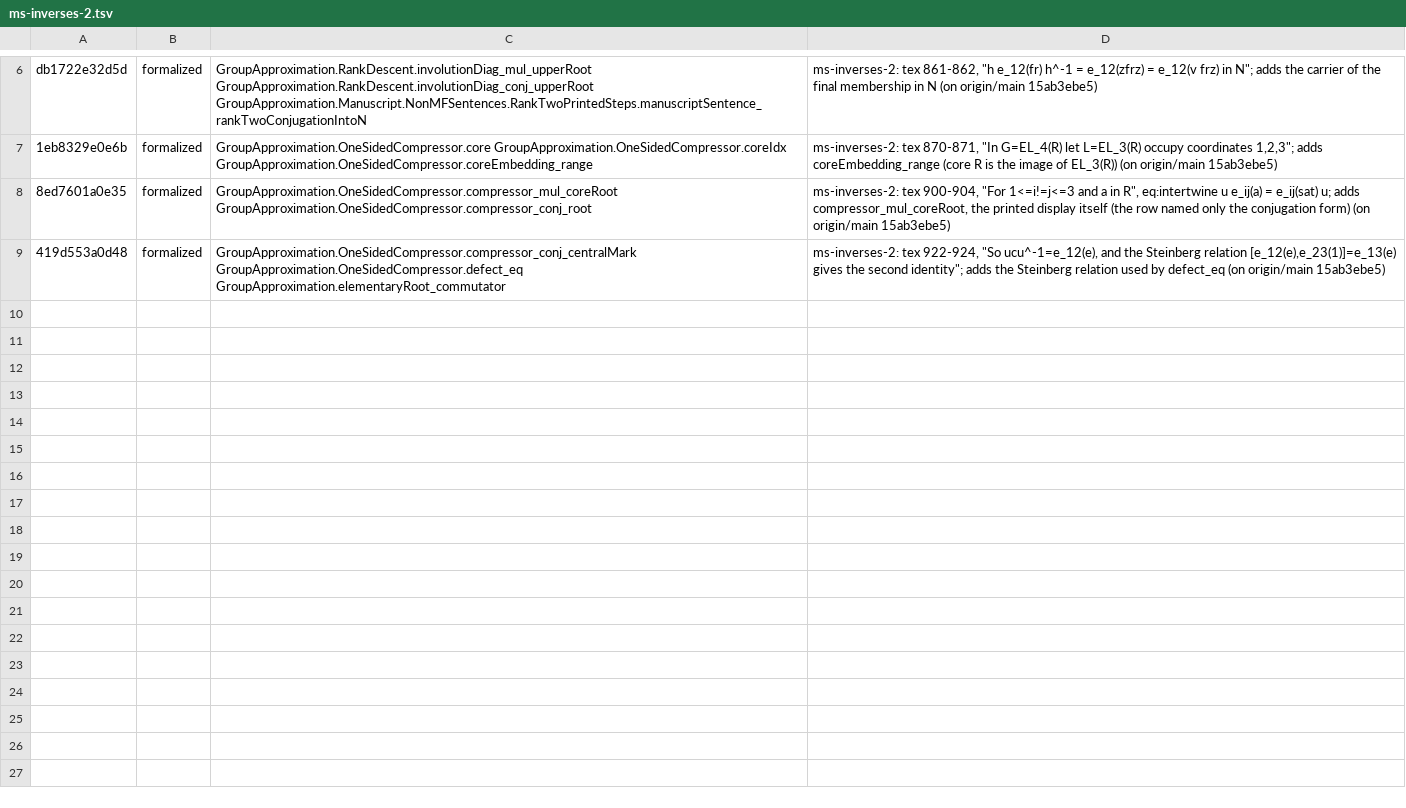
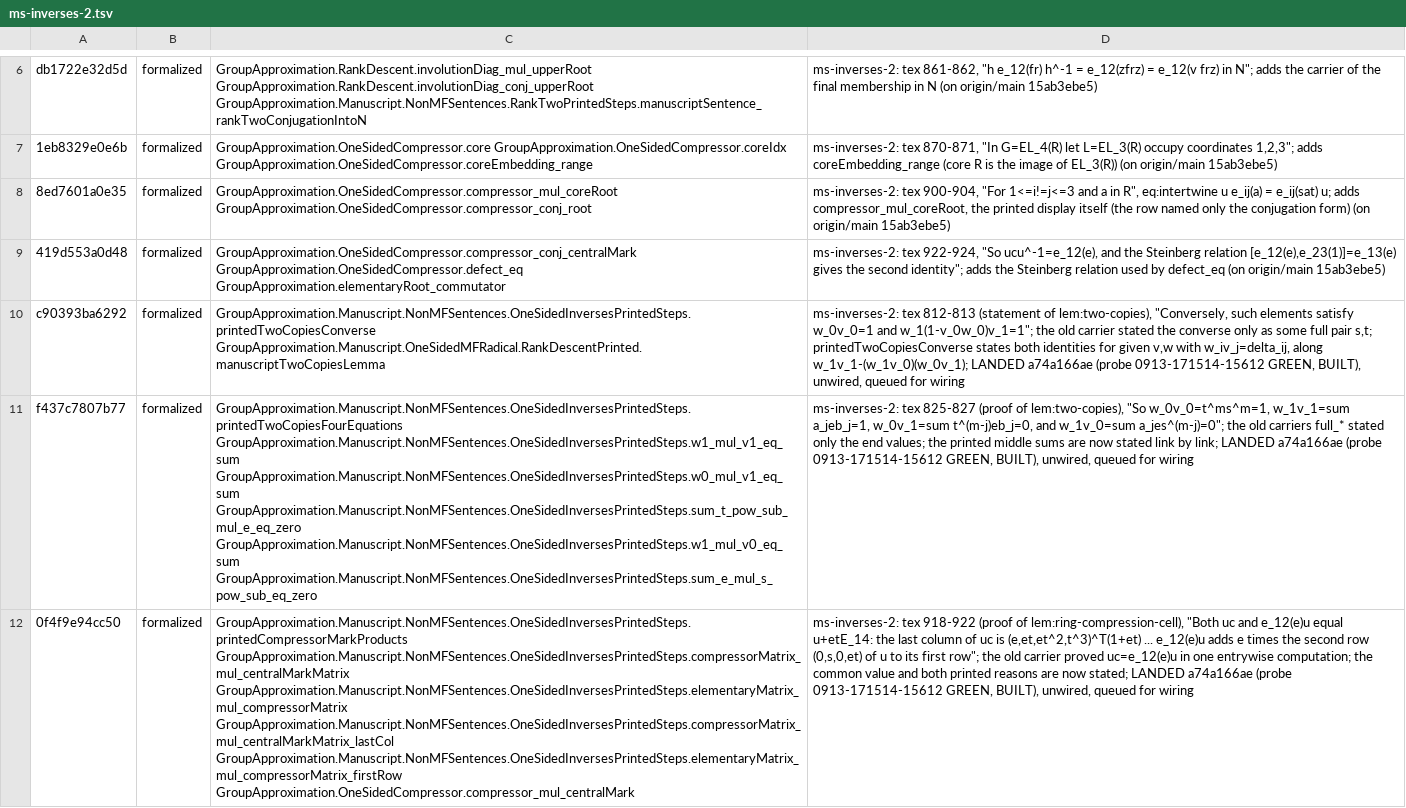
Before and after one commit to SauersML/group-approximation, a TSV file: metadata/nm-census-rows/ms-inverses-2.tsv, drawn as a sheet; only a part is shown, gaps mark what is left out; the diff names each change by its address in the sheet, - before the commit and + after, or states it on an @@ line.

```diff
--- a/metadata/nm-census-rows/ms-inverses-2.tsv
+++ b/metadata/nm-census-rows/ms-inverses-2.tsv
+row 10: c90393ba6292 | formalized | GroupApproximation.Manuscript.NonMFSentences.OneSidedInversesPrintedSteps.printedTwoCopiesConverse GroupApproximation.Manuscript.OneSidedMFRadical.RankDescentPrinted.manuscriptTwoCopiesLemma | ms-inverses-2: tex 812-813 (statement of lem:two-copies), "Conversely, such elements satisfy w_0v_0=1 and w_1(1-v_0w_0)v_1=1"; the old carrier stated the converse only as some full pair s,t; printedTwoCopiesConverse states both identities for given v,w with w_iv_j=delta_ij, along w_1v_1-(w_1v_0)(w_0v_1); LANDED a74a166ae (probe 0913-171514-15612 GREEN, BUILT), unwired, queued for wiring
+row 11: f437c7807b77 | formalized | GroupApproximation.Manuscript.NonMFSentences.OneSidedInversesPrintedSteps.printedTwoCopiesFourEquations GroupApproximation.Manuscript.NonMFSentences.OneSidedInversesPrintedSteps.w1_mul_v1_eq_sum GroupApproximation.Manuscript.NonMFSentences.OneSidedInversesPrintedSteps.w0_mul_v1_eq_sum GroupApproximation.Manuscript.NonMFSentences.OneSidedInversesPrintedSteps.sum_t_pow_sub_mul_e_eq_zero GroupApproximation.Manuscript.NonMFSentences.OneSidedInversesPrintedSteps.w1_mul_v0_eq_sum GroupApproximation.Manuscript.NonMFSentences.OneSidedInversesPrintedSteps.sum_e_mul_s_pow_sub_eq_zero | ms-inverses-2: tex 825-827 (proof of lem:two-copies), "So w_0v_0=t^ms^m=1, w_1v_1=sum a_jeb_j=1, w_0v_1=sum t^(m-j)eb_j=0, and w_1v_0=sum a_jes^(m-j)=0"; the old carriers full_* stated only the end values; the printed middle sums are now stated link by link; LANDED a74a166ae (probe 0913-171514-15612 GREEN, BUILT), unwired, queued for wiring
+row 12: 0f4f9e94cc50 | formalized | GroupApproximation.Manuscript.NonMFSentences.OneSidedInversesPrintedSteps.printedCompressorMarkProducts GroupApproximation.Manuscript.NonMFSentences.OneSidedInversesPrintedSteps.compressorMatrix_mul_centralMarkMatrix GroupApproximation.Manuscript.NonMFSentences.OneSidedInversesPrintedSteps.elementaryMatrix_mul_compressorMatrix GroupApproximation.Manuscript.NonMFSentences.OneSidedInversesPrintedSteps.compressorMatrix_mul_centralMarkMatrix_lastCol GroupApproximation.Manuscript.NonMFSentences.OneSidedInversesPrintedSteps.elementaryMatrix_mul_compressorMatrix_firstRow GroupApproximation.OneSidedCompressor.compressor_mul_centralMark | ms-inverses-2: tex 918-922 (proof of lem:ring-compression-cell), "Both uc and e_12(e)u equal u+etE_14: the last column of uc is (e,et,et^2,t^3)^T(1+et) ... e_12(e)u adds e times the second row (0,s,0,et) of u to its first row"; the old carrier proved uc=e_12(e)u in one entrywise computation; the common value and both printed reasons are now stated; LANDED a74a166ae (probe 0913-171514-15612 GREEN, BUILT), unwired, queued for wiring
```
Also changed, not shown: 1 other file.
